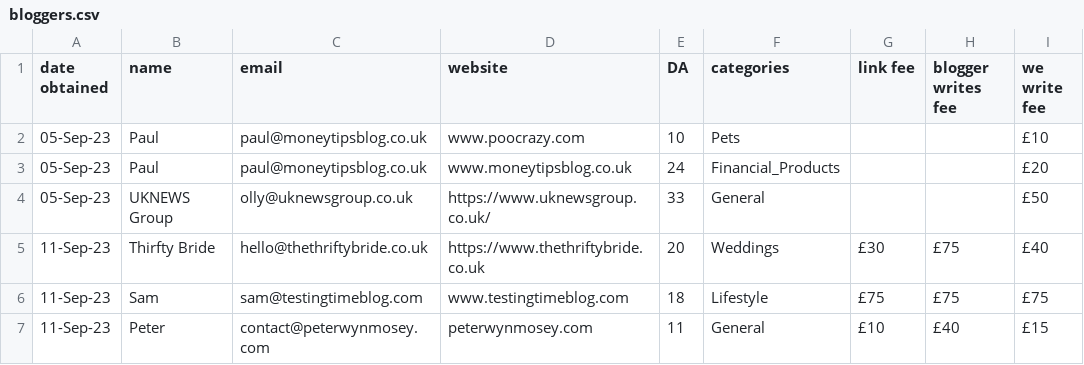
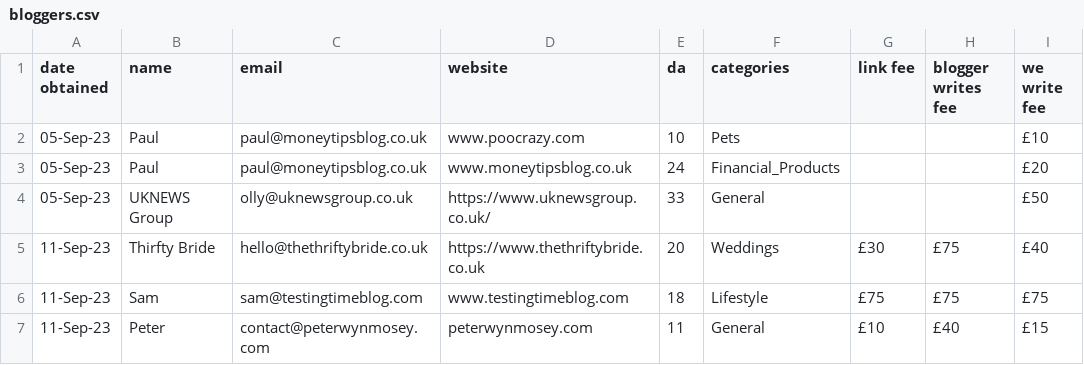
Before and after one commit to rdomloge/slinkylinky, a CSV file: src/main/resources/bloggers.csv, drawn as a sheet; only a part is shown; the diff names each change by its address in the sheet, - before the commit and + after, or states it on an @@ line.

```diff
--- a/src/main/resources/bloggers.csv
+++ b/src/main/resources/bloggers.csv
-E1: DA
+E1: da
```
Also changed, not shown: 13 other files.
